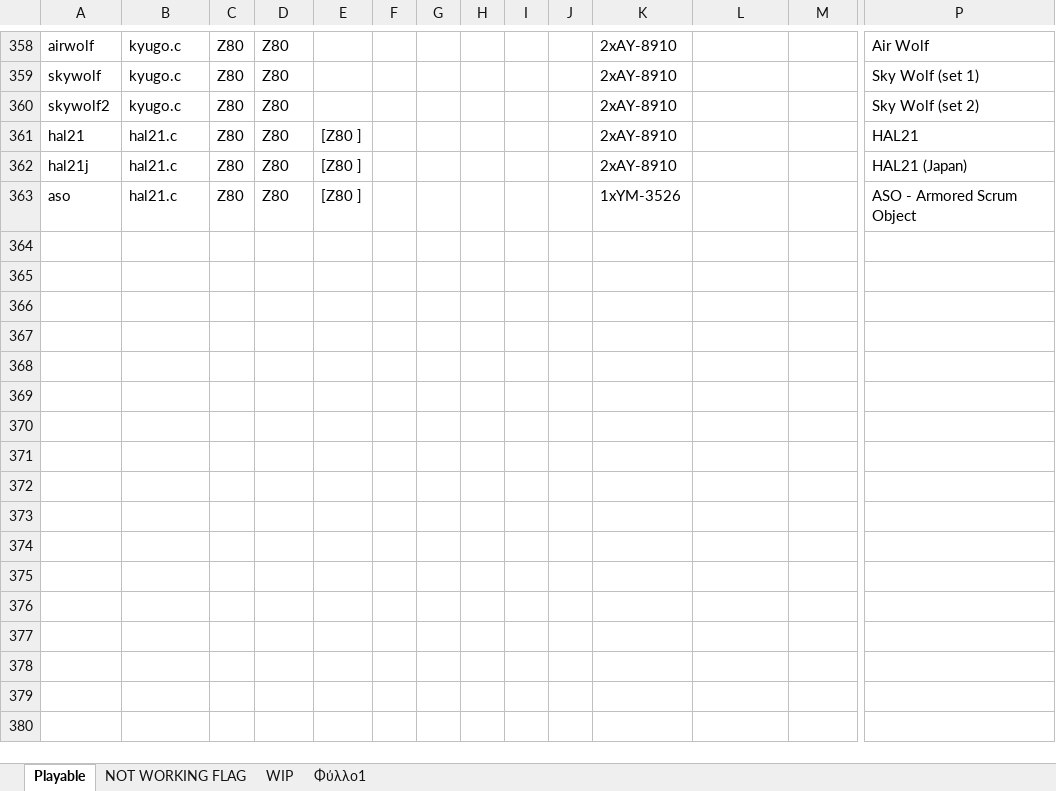
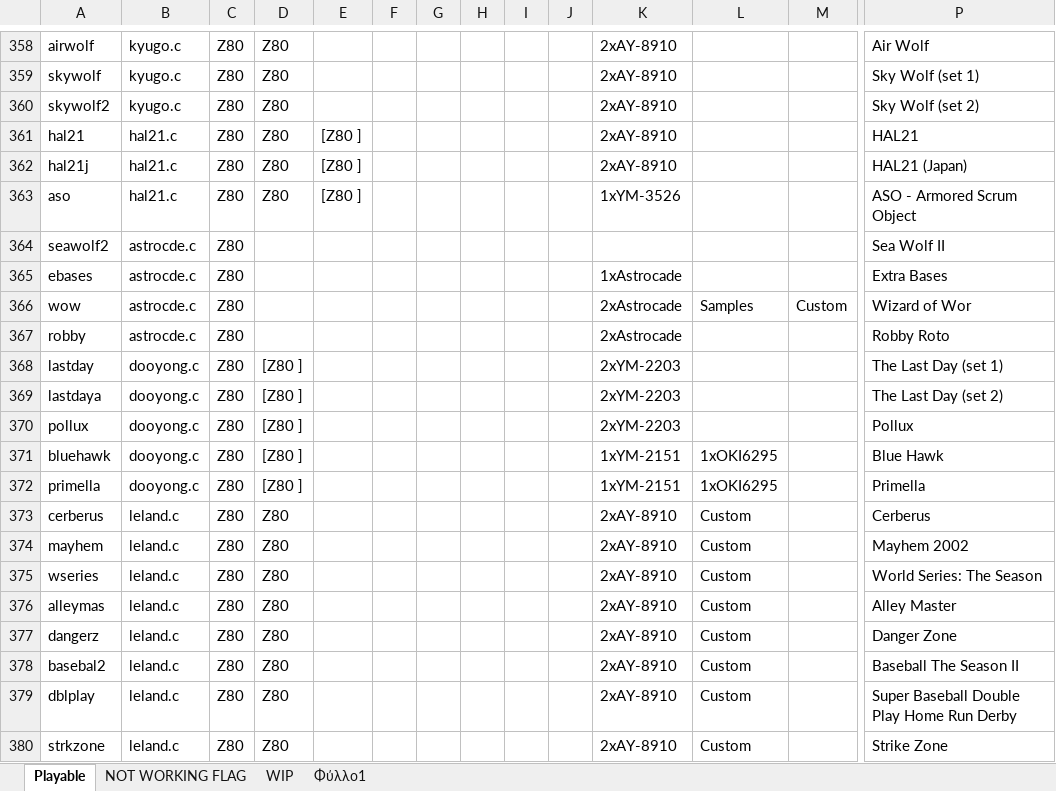
Before and after one commit to georgemoralis/arcadeflex-037b7-deprecated, an Excel workbook: compatibility_list.xlsx, sheet Playable, drawn as a sheet; only a part is shown, gaps mark what is left out; values as stored, in another font and other column widths than the file's, no borders; rows hold the shown columns only; the diff names each change by its address in the sheet, - before the commit and + after, or states it on an @@ line.

Commit message:
Added working games from drivers astrocde,dooyong,leland

```diff
--- a/compatibility_list.xlsx (sheet Playable)
+++ b/compatibility_list.xlsx (sheet Playable)
+row 364: seawolf2 | astrocde.c | Z80 |  |  |  |  |  |  |  |  |  |  | Sea Wolf II
+row 365: ebases | astrocde.c | Z80 |  |  |  |  |  |  |  | 1xAstrocade |  |  | Extra Bases
+row 366: wow | astrocde.c | Z80 |  |  |  |  |  |  |  | 2xAstrocade | Samples | Custom | Wizard of Wor
+row 367: robby | astrocde.c | Z80 |  |  |  |  |  |  |  | 2xAstrocade |  |  | Robby Roto
+row 368: lastday | dooyong.c | Z80 | [Z80 ] |  |  |  |  |  |  | 2xYM-2203 |  |  | The Last Day (set 1)
+row 369: lastdaya | dooyong.c | Z80 | [Z80 ] |  |  |  |  |  |  | 2xYM-2203 |  |  | The Last Day (set 2)
+row 370: pollux | dooyong.c | Z80 | [Z80 ] |  |  |  |  |  |  | 2xYM-2203 |  |  | Pollux
+row 371: bluehawk | dooyong.c | Z80 | [Z80 ] |  |  |  |  |  |  | 1xYM-2151 | 1xOKI6295 |  | Blue Hawk
+row 372: primella | dooyong.c | Z80 | [Z80 ] |  |  |  |  |  |  | 1xYM-2151 | 1xOKI6295 |  | Primella
+row 373: cerberus | leland.c | Z80 | Z80 |  |  |  |  |  |  | 2xAY-8910 | Custom |  | Cerberus
+row 374: mayhem | leland.c | Z80 | Z80 |  |  |  |  |  |  | 2xAY-8910 | Custom |  | Mayhem 2002
+row 375: wseries | leland.c | Z80 | Z80 |  |  |  |  |  |  | 2xAY-8910 | Custom |  | World Series: The Season
+row 376: alleymas | leland.c | Z80 | Z80 |  |  |  |  |  |  | 2xAY-8910 | Custom |  | Alley Master
+row 377: dangerz | leland.c | Z80 | Z80 |  |  |  |  |  |  | 2xAY-8910 | Custom |  | Danger Zone
+row 378: basebal2 | leland.c | Z80 | Z80 |  |  |  |  |  |  | 2xAY-8910 | Custom |  | Baseball The Season II
+row 379: dblplay | leland.c | Z80 | Z80 |  |  |  |  |  |  | 2xAY-8910 | Custom |  | Super Baseball Double Play Home Run Derby
+row 380: strkzone | leland.c | Z80 | Z80 |  |  |  |  |  |  | 2xAY-8910 | Custom |  | Strike Zone
```
Also changed, not shown: sheet WIP, sheet Φύλλο1, 23 other files.
